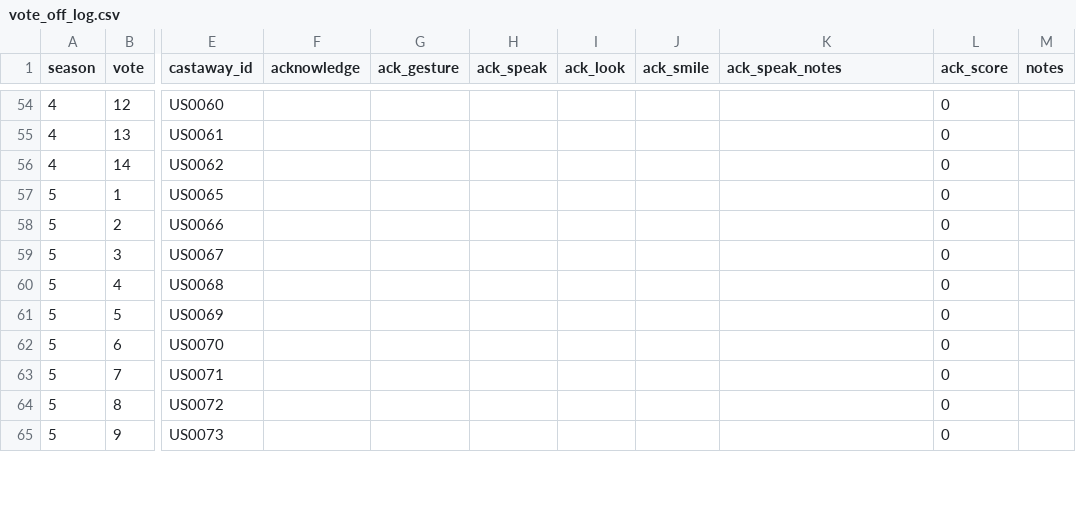
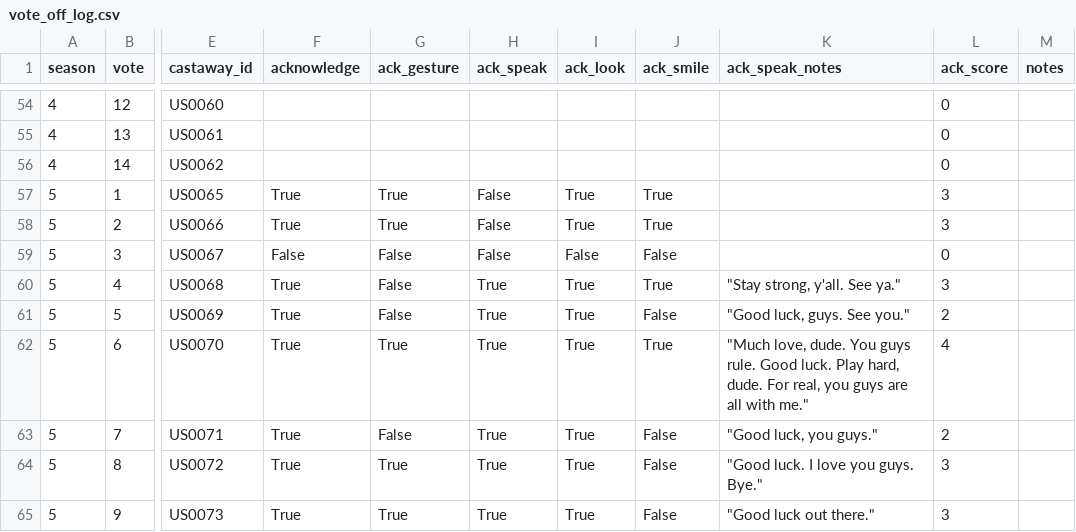
Before and after one commit to stiles/survivoR2py, a CSV file: data/processed/vote_offs/vote_off_log.csv, drawn as a sheet; only a part is shown, gaps mark what is left out; the diff covers the shown part only; the diff names each change by its address in the sheet, - before the commit and + after, or states it on an @@ line.

Commit message:
adding season 5 - thailand

```diff
--- a/data/processed/vote_offs/vote_off_log.csv
+++ b/data/processed/vote_offs/vote_off_log.csv
-F57:F58 (acknowledge): (empty)
+F57:F58 (acknowledge): True
-G57:G58 (ack_gesture): (empty)
+G57:G58 (ack_gesture): True
-H57:H59 (ack_speak): (empty)
+H57:H59 (ack_speak): False
-I57:I58 (ack_look): (empty)
+I57:I58 (ack_look): True
-J57:J58 (ack_smile): (empty)
+J57:J58 (ack_smile): True
-L57:L58 (ack_score): 0
+L57:L58 (ack_score): 3
-F59 (acknowledge): (empty)
+F59 (acknowledge): False
-G59:G61 (ack_gesture): (empty)
+G59:G61 (ack_gesture): False
-I59 (ack_look): (empty)
+I59 (ack_look): False
-J59 (ack_smile): (empty)
+J59 (ack_smile): False
-F60:F65 (acknowledge): (empty)
+F60:F65 (acknowledge): True
-H60:H65 (ack_speak): (empty)
+H60:H65 (ack_speak): True
-I60:I65 (ack_look): (empty)
+I60:I65 (ack_look): True
-J60 (ack_smile): (empty)
+J60 (ack_smile): True
-K60 (ack_speak_notes): (empty)
+K60 (ack_speak_notes): "Stay strong, y'all. See ya."
-L60 (ack_score): 0
+L60 (ack_score): 3
-J61 (ack_smile): (empty)
+J61 (ack_smile): False
-K61 (ack_speak_notes): (empty)
+K61 (ack_speak_notes): "Good luck, guys. See you."
-L61 (ack_score): 0
+L61 (ack_score): 2
-G62 (ack_gesture): (empty)
+G62 (ack_gesture): True
-J62 (ack_smile): (empty)
+J62 (ack_smile): True
-K62 (ack_speak_notes): (empty)
+K62 (ack_speak_notes): "Much love, dude. You guys rule. Good luck. Play hard, dude. For real, you guys are all with me."
-L62 (ack_score): 0
+L62 (ack_score): 4
-G63 (ack_gesture): (empty)
+G63 (ack_gesture): False
-J63:J65 (ack_smile): (empty)
+J63:J65 (ack_smile): False
-K63 (ack_speak_notes): (empty)
+K63 (ack_speak_notes): "Good luck, you guys."
-L63 (ack_score): 0
+L63 (ack_score): 2
-G64:G65 (ack_gesture): (empty)
+G64:G65 (ack_gesture): True
-K64 (ack_speak_notes): (empty)
+K64 (ack_speak_notes): "Good luck. I love you guys. Bye."
-L64:L65 (ack_score): 0
+L64:L65 (ack_score): 3
-K65 (ack_speak_notes): (empty)
+K65 (ack_speak_notes): "Good luck out there."
```
Also changed, not shown: 33 edited cells elsewhere in this file, 2 other files.
